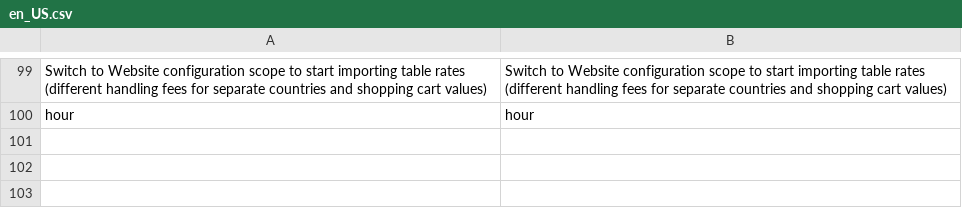
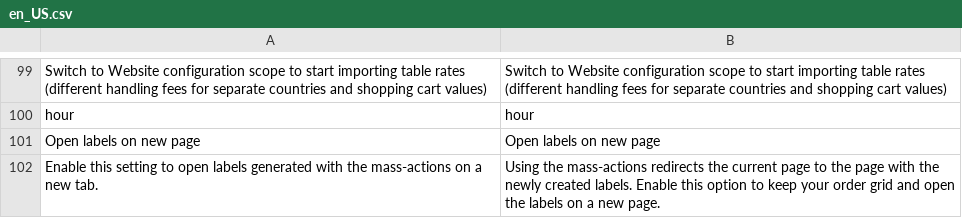
Before and after one commit to tig-nl/gls-magento2, a CSV file: i18n/en_US.csv, drawn as a sheet; only a part is shown, gaps mark what is left out; the diff names each change by its address in the sheet, - before the commit and + after, or states it on an @@ line.

Commit message:
GM-125 - Allow GLS mass-actions on new page

```diff
--- a/i18n/en_US.csv
+++ b/i18n/en_US.csv
+row 101: Open labels on new page | Open labels on new page
+row 102: Enable this setting to open labels generated with the mass-actions on a new tab. | Using the mass-actions redirects the current page to the page with the newly created labels. Enable this option to keep your order grid and open the labels on a new page.
```
Also changed, not shown: i18n/nl_NL.csv, 8 other files.
